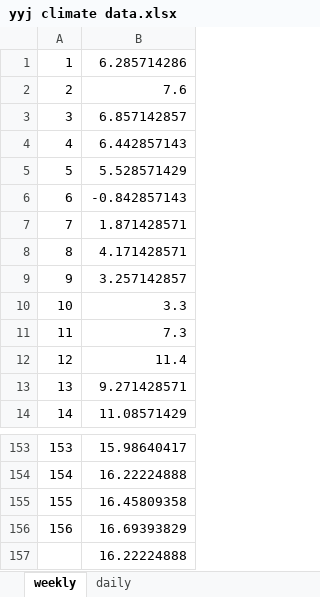
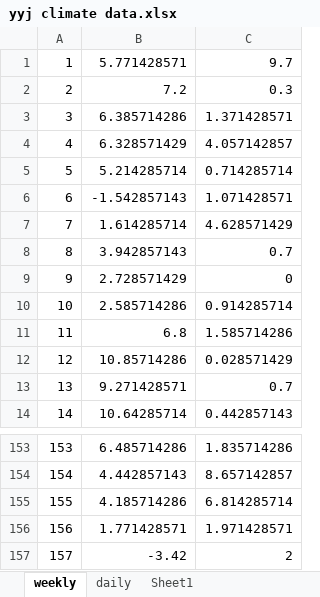
Before and after one commit to transitmodelmoonshot/transit-model, an Excel workbook: yyj climate data.xlsx, sheet weekly, drawn as a sheet; only a part is shown, gaps mark what is left out; values as stored, in another font and other column widths than the file's, no borders; removed rows and columns are numbered as before the commit, all else as after; the diff names each change by its address in the sheet, - before the commit and + after, or states it on an @@ line.

```diff
--- a/yyj climate data.xlsx (sheet weekly)
+++ b/yyj climate data.xlsx (sheet weekly)
+sheet tab: Sheet1
-column B, rows 1-14: 6.285714286 | 7.6 | 6.857142857 | 6.442857143 | 5.528571429 | -0.842857143 | 1.871428571 | 4.171428571 | 3.257142857 | 3.3 | 7.3 | 11.4 | 9.271428571 | 11.08571429; rows 153-157: 15.98640417 | 16.22224888 | 16.45809358 | 16.69393829 | 16.22224888
+column B, rows 1-14: 5.771428571 | 7.2 | 6.385714286 | 6.328571429 | 5.214285714 | -1.542857143 | 1.614285714 | 3.942857143 | 2.728571429 | 2.585714286 | 6.8 | 10.85714286 | 9.271428571 | 10.64285714; rows 153-157: 6.485714286 | 4.442857143 | 4.185714286 | 1.771428571 | -3.42
+column C, rows 1-14: 9.7 | 0.3 | 1.371428571 | 4.057142857 | 0.714285714 | 1.071428571 | 4.628571429 | 0.7 | 0 | 0.914285714 | 1.585714286 | 0.028571429 | 0.7 | 0.442857143; rows 153-157: 1.835714286 | 8.657142857 | 6.814285714 | 1.971428571 | 2
-A157: (empty)
+A157: 157
```
Also changed, not shown: sheet daily, hidden cells, predictions.xlsx, 4 other files.
